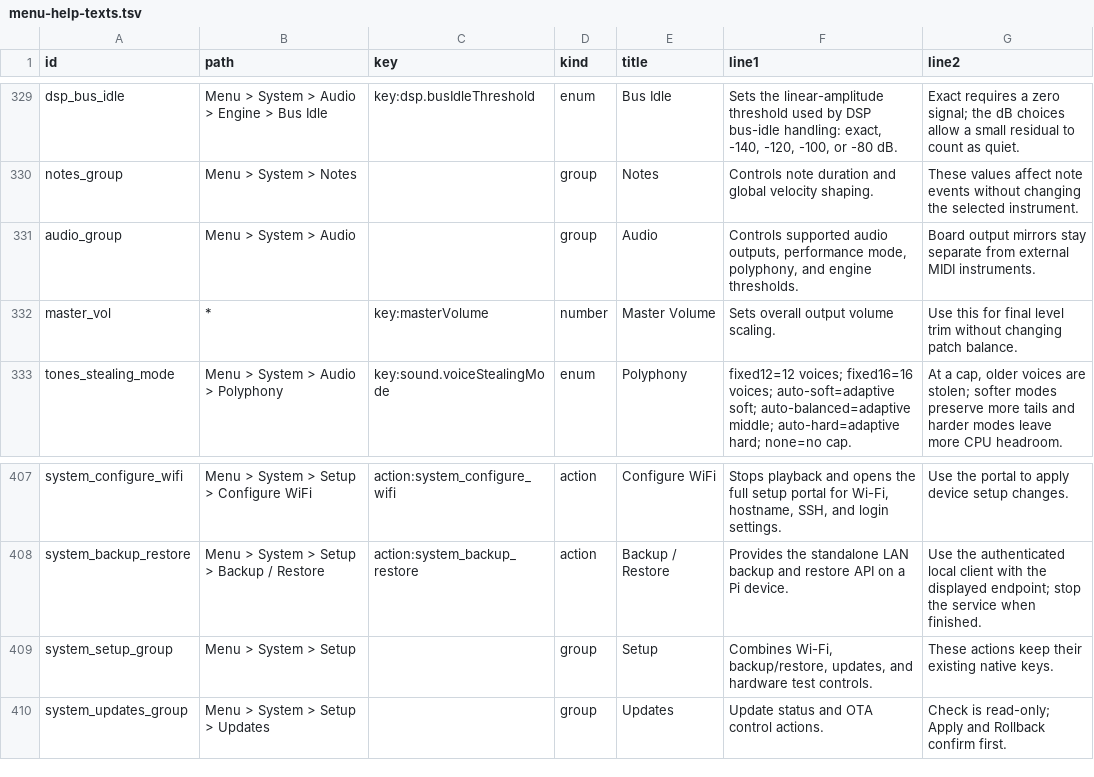
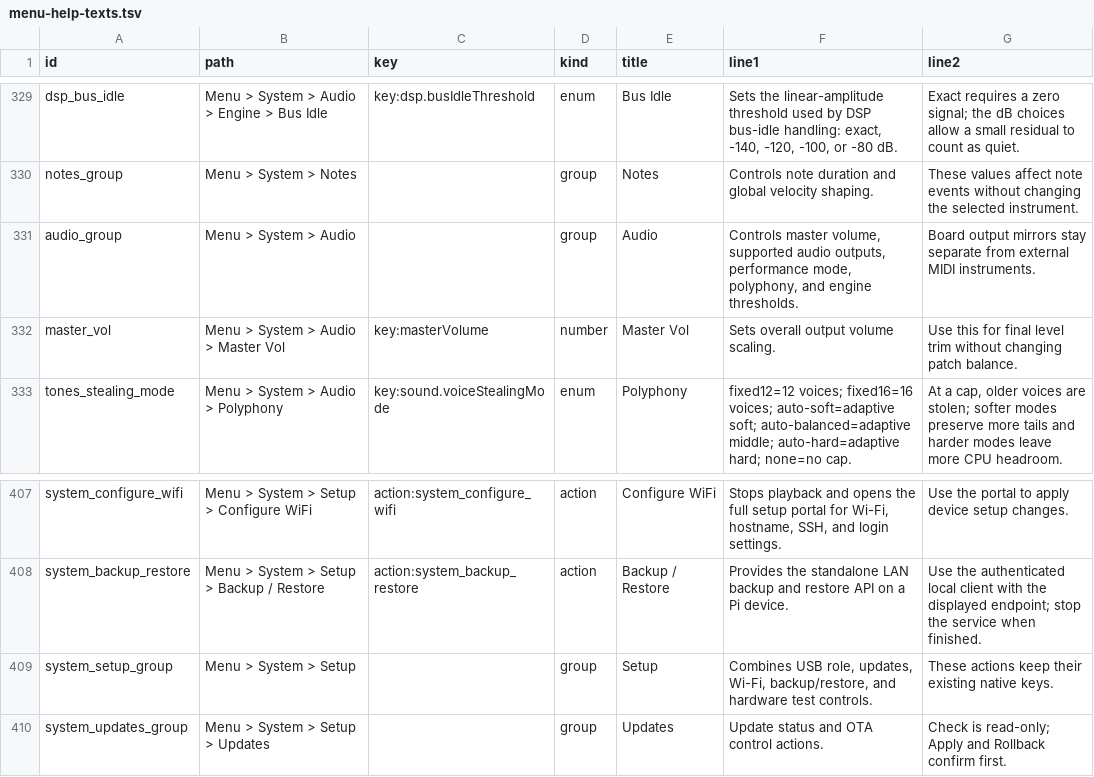
Before and after one commit to nexxyz/octessera, a TSV file: resources/menu-help-texts.tsv, drawn as a sheet; only a part is shown, gaps mark what is left out; the diff covers the shown part only.

Commit message:
Refine System menu and USB MIDI routing

```diff
--- a/resources/menu-help-texts.tsv
+++ b/resources/menu-help-texts.tsv
@@ -330,4 +330,4 @@ dsp_bus_idle	Menu > System > Audio > Engine > Bus Idle	key:dsp.busIdleThreshold
 notes_group	Menu > System > Notes		group	Notes	Controls note duration and global velocity shaping.	These values affect note events without changing the selected instrument.
-audio_group	Menu > System > Audio		group	Audio	Controls supported audio outputs, performance mode, polyphony, and engine thresholds.	Board output mirrors stay separate from external MIDI instruments.
-master_vol	*	key:masterVolume	number	Master Volume	Sets overall output volume scaling.	Use this for final level trim without changing patch balance.
+audio_group	Menu > System > Audio		group	Audio	Controls master volume, supported audio outputs, performance mode, polyphony, and engine thresholds.	Board output mirrors stay separate from external MIDI instruments.
+master_vol	Menu > System > Audio > Master Vol	key:masterVolume	number	Master Vol	Sets overall output volume scaling.	Use this for final level trim without changing patch balance.
 tones_stealing_mode	Menu > System > Audio > Polyphony	key:sound.voiceStealingMode	enum	Polyphony	fixed12=12 voices; fixed16=16 voices; auto-soft=adaptive soft; auto-balanced=adaptive middle; auto-hard=adaptive hard; none=no cap.	At a cap, older voices are stolen; softer modes preserve more tails and harder modes leave more CPU headroom.
@@ -408,3 +408,3 @@ system_configure_wifi	Menu > System > Setup > Configure WiFi	action:system_confi
 system_backup_restore	Menu > System > Setup > Backup / Restore	action:system_backup_restore	action	Backup / Restore	Provides the standalone LAN backup and restore API on a Pi device.	Use the authenticated local client with the displayed endpoint; stop the service when finished.
-system_setup_group	Menu > System > Setup		group	Setup	Combines Wi-Fi, backup/restore, updates, and hardware test controls.	These actions keep their existing native keys.
+system_setup_group	Menu > System > Setup		group	Setup	Combines USB role, updates, Wi-Fi, backup/restore, and hardware test controls.	These actions keep their existing native keys.
 system_updates_group	Menu > System > Setup > Updates		group	Updates	Update status and OTA control actions.	Check is read-only; Apply and Rollback confirm first.
```
Also changed, not shown: 2 added rows and 29 edited cells elsewhere in this file, 55 other files.
